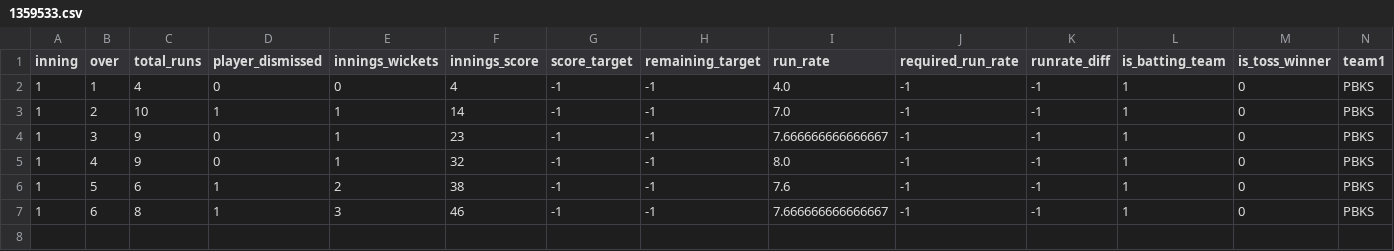
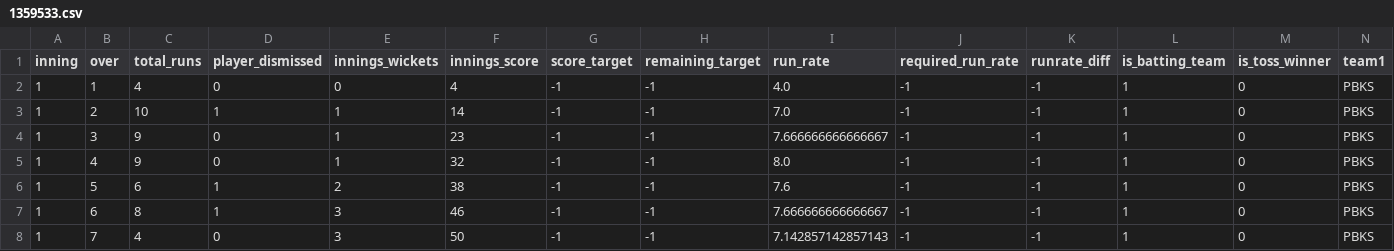
Before and after one commit to kiranbabu2/Jarvis, a CSV file: data/1359533.csv, drawn as a sheet; only a part is shown; rows hold the shown columns only; the diff names each change by its address in the sheet, - before the commit and + after, or states it on an @@ line.

Commit message:
more tests

```diff
--- a/data/1359533.csv
+++ b/data/1359533.csv
+row 8: 1 | 7 | 4 | 0 | 3 | 50 | -1 | -1 | 7.142857142857143 | -1 | -1 | 1 | 0 | PBKS
```
